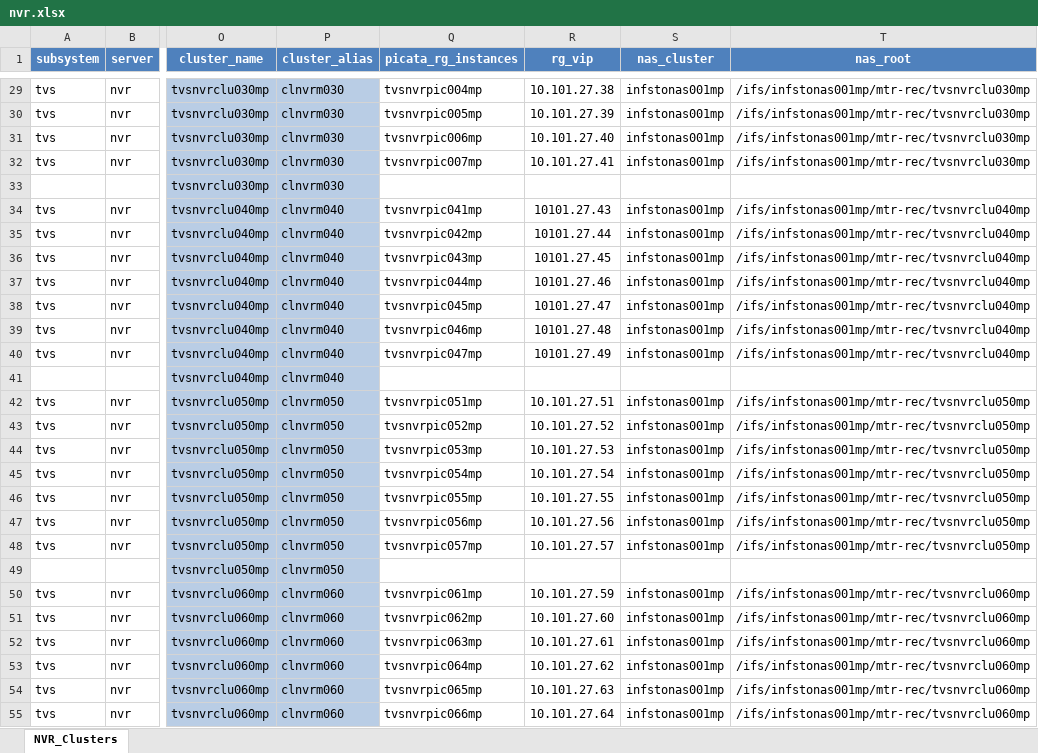
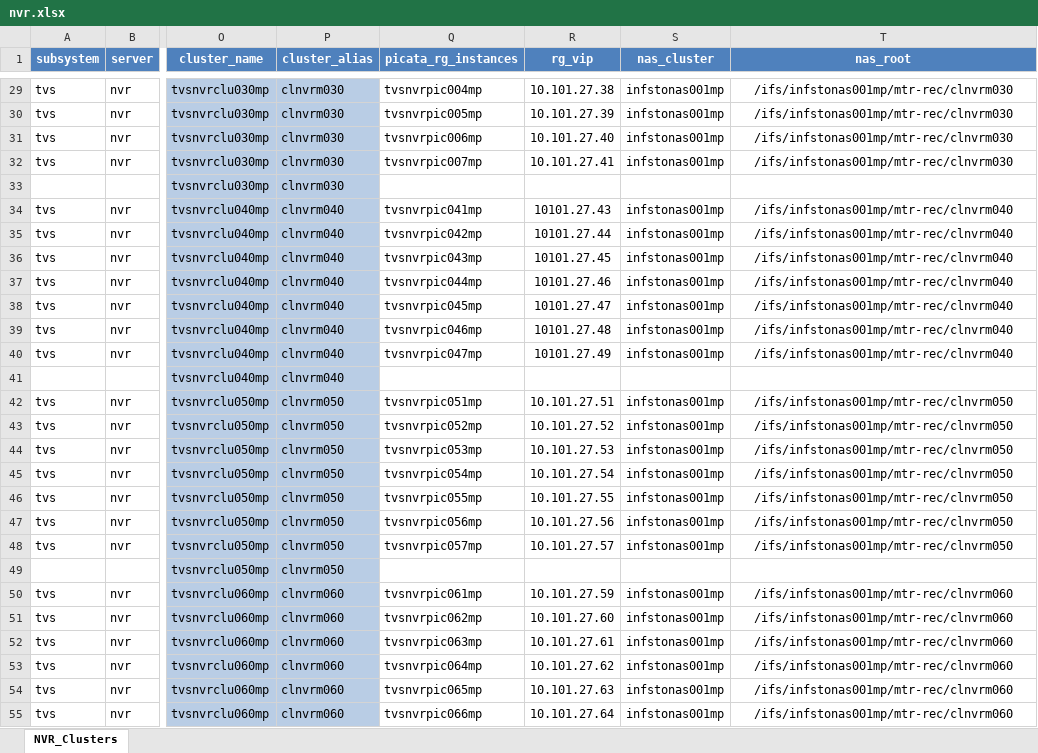
Before and after one commit to tahiriaz/foreman, an Excel workbook: Templates/nvr.xlsx, sheet NVR_Clusters, drawn as a sheet; only a part is shown, gaps mark what is left out; values as stored, in another font and other column widths than the file's, no borders; the diff covers the shown part only; the diff names each change by its address in the sheet, - before the commit and + after, or states it on an @@ line.

```diff
--- a/Templates/nvr.xlsx (sheet NVR_Clusters)
+++ b/Templates/nvr.xlsx (sheet NVR_Clusters)
-T29:T32 (nas_root): /ifs/infstonas001mp/mtr-rec/tvsnvrclu030mp
+T29:T32 (nas_root): /ifs/infstonas001mp/mtr-rec/clnvrm030
-T34:T40 (nas_root): /ifs/infstonas001mp/mtr-rec/tvsnvrclu040mp
+T34:T40 (nas_root): /ifs/infstonas001mp/mtr-rec/clnvrm040
-T42:T48 (nas_root): /ifs/infstonas001mp/mtr-rec/tvsnvrclu050mp
+T42:T48 (nas_root): /ifs/infstonas001mp/mtr-rec/clnvrm050
-T50:T55 (nas_root): /ifs/infstonas001mp/mtr-rec/tvsnvrclu060mp
+T50:T55 (nas_root): /ifs/infstonas001mp/mtr-rec/clnvrm060
```
Also changed, not shown: 124 edited cells elsewhere in this sheet, Templates/Shamiya Expansion - Inventory Tracking v1.11.xlsx, 43 other files.
